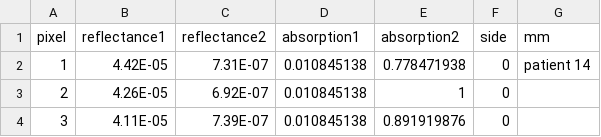
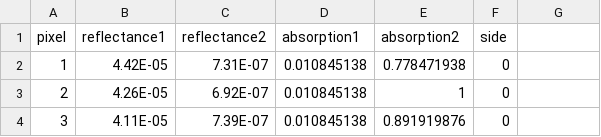
Before and after one commit to maryammomtahen/TrainSet, a CSV file: Training_Patient14.csv, drawn as a sheet; only a part is shown.

Commit message:
Update Training_Patient14.csv

```diff
--- a/Training_Patient14.csv
+++ b/Training_Patient14.csv
@@ -1,3 +1,3 @@
-pixel,reflectance1,reflectance2,absorption1,absorption2,side,mm
-1,4.42E-05,7.31E-07,0.010845138,0.778471938,0,patient 14
+pixel,reflectance1,reflectance2,absorption1,absorption2,side,
+1,4.42E-05,7.31E-07,0.010845138,0.778471938,0,
 2,4.26E-05,6.92E-07,0.010845138,1,0,
```
